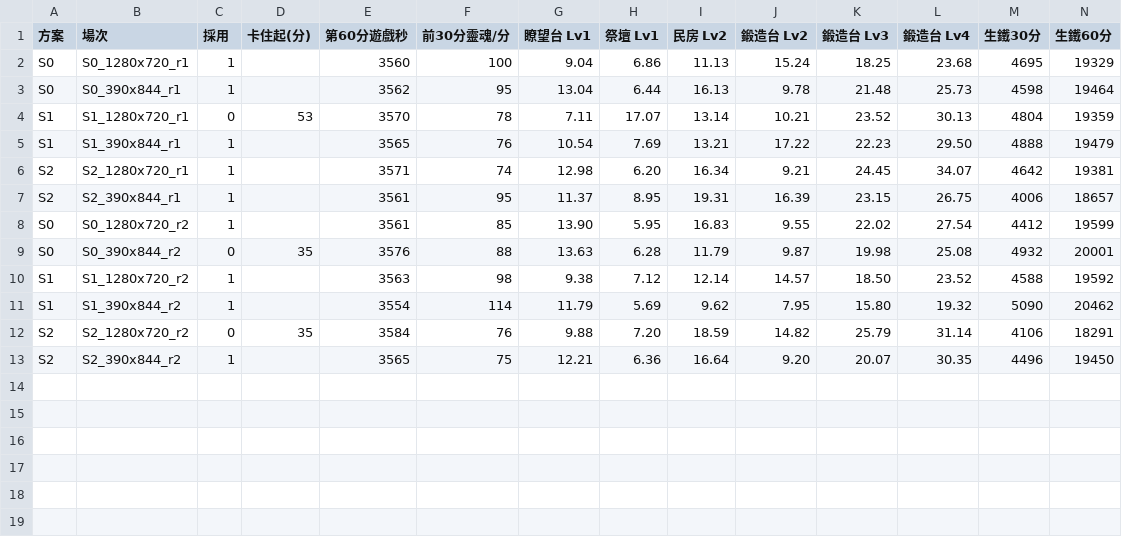
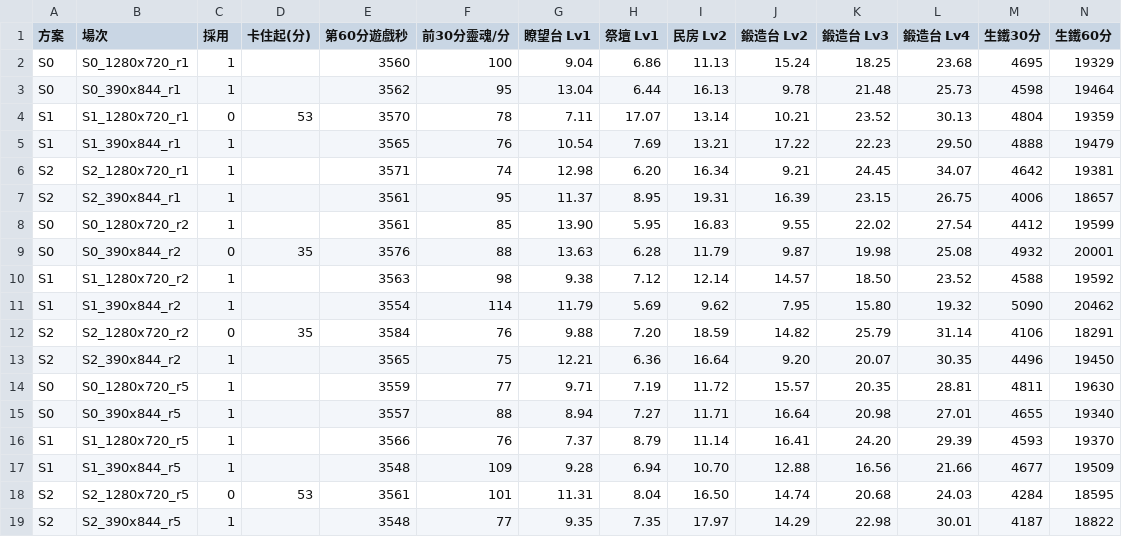
Before and after one commit to Shiroyashatw/dpoe, a CSV file: evidence/num-m2-21-wlv1/runs.csv, drawn as a sheet; only a part is shown; rows hold the shown columns only; the diff names each change by its address in the sheet, - before the commit and + after, or states it on an @@ line.

```diff
--- a/evidence/num-m2-21-wlv1/runs.csv
+++ b/evidence/num-m2-21-wlv1/runs.csv
+row 14: S0 | S0_1280x720_r5 | 1 |  | 3559 | 77 | 9.71 | 7.19 | 11.72 | 15.57 | 20.35 | 28.81 | 4811 | 19630
+row 15: S0 | S0_390x844_r5 | 1 |  | 3557 | 88 | 8.94 | 7.27 | 11.71 | 16.64 | 20.98 | 27.01 | 4655 | 19340
+row 16: S1 | S1_1280x720_r5 | 1 |  | 3566 | 76 | 7.37 | 8.79 | 11.14 | 16.41 | 24.20 | 29.39 | 4593 | 19370
+row 17: S1 | S1_390x844_r5 | 1 |  | 3548 | 109 | 9.28 | 6.94 | 10.70 | 12.88 | 16.56 | 21.66 | 4677 | 19509
+row 18: S2 | S2_1280x720_r5 | 0 | 53 | 3561 | 101 | 11.31 | 8.04 | 16.50 | 14.74 | 20.68 | 24.03 | 4284 | 18595
+row 19: S2 | S2_390x844_r5 | 1 |  | 3548 | 77 | 9.35 | 7.35 | 17.97 | 14.29 | 22.98 | 30.01 | 4187 | 18822
```
Also changed, not shown: evidence/num-m2-21-wlv1/accept.csv, 24 other files.
